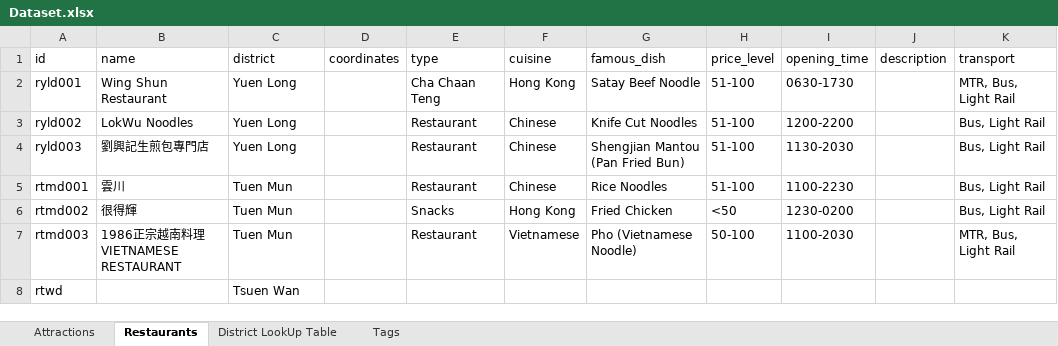
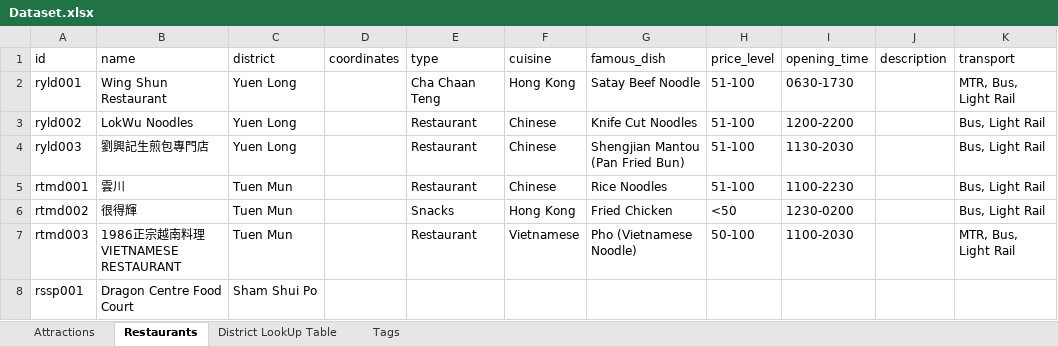
Before and after one commit to KC0072015/ELEC4848, an Excel workbook: backend/data/Dataset.xlsx, sheet Restaurants, drawn as a sheet; values as stored, in another font and other column widths than the file's, no borders; conditional formats not drawn; removed rows and columns are numbered as before the commit, all else as after; the diff names each change by its address in the sheet, - before the commit and + after, or states it on an @@ line.

```diff
--- a/backend/data/Dataset.xlsx (sheet Restaurants)
+++ b/backend/data/Dataset.xlsx (sheet Restaurants)
-row 8: rtwd |  | Tsuen Wan
+row 8: rssp001 | Dragon Centre Food Court | Sham Shui Po
```
Also changed, not shown: sheet Attractions, 3 other files.
